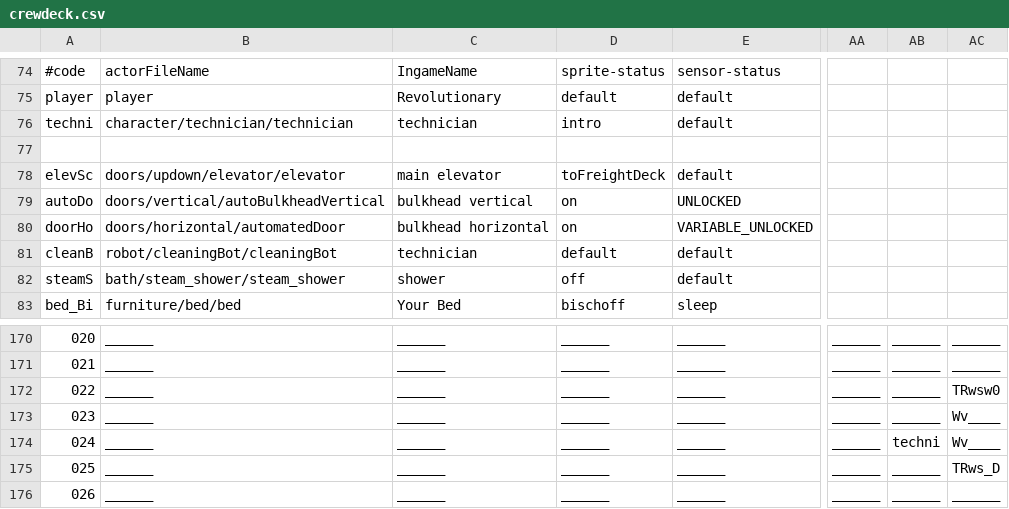
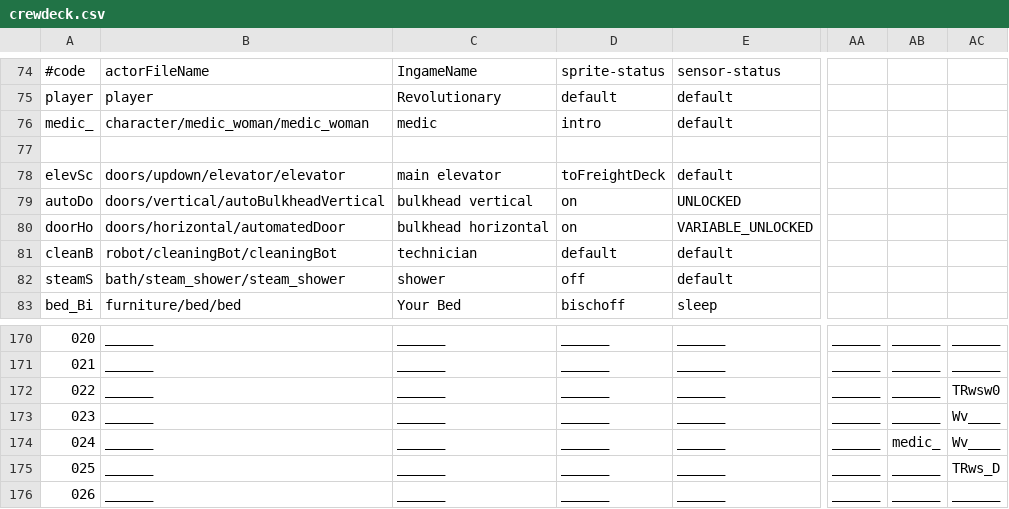
Before and after one commit to WolfgangBischoff/Ceres, a CSV file: src/main/java/res/level/crewdeck/crewdeck.csv, drawn as a sheet; only a part is shown, gaps mark what is left out; the diff names each change by its address in the sheet, - before the commit and + after, or states it on an @@ line.

```diff
--- a/src/main/java/res/level/crewdeck/crewdeck.csv
+++ b/src/main/java/res/level/crewdeck/crewdeck.csv
-A76: techni
+A76: medic_
-B76: character/technician/technician
+B76: character/medic_woman/medic_woman
-C76: technician
+C76: medic
-AB174: techni
+AB174: medic_
```
Also changed, not shown: src/main/java/res/actorData/character/technician/technician.csv, 8 other files.
